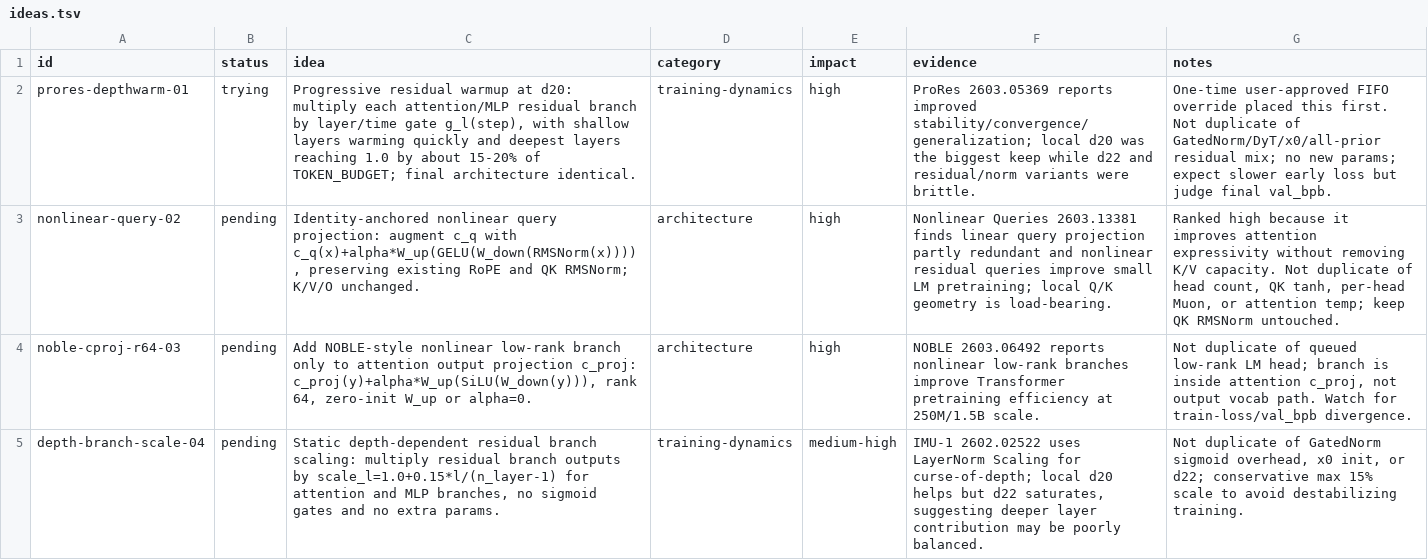
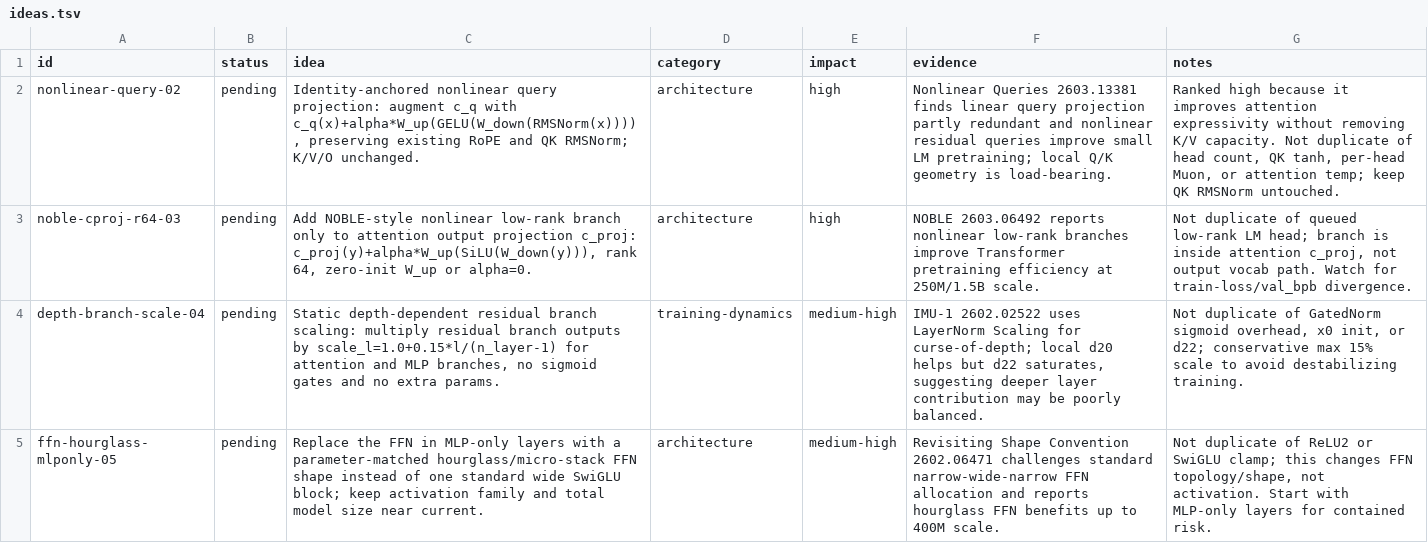
Before and after one commit to Djordje-Stojanovic/TrainRTX5070_200MTokens, a TSV file: ideas.tsv, drawn as a sheet; only a part is shown; the shorter side is filled out with more unchanged rows; the diff names each change by its address in the sheet, - before the commit and + after, or states it on an @@ line.

Commit message:
ideas: remove prores-depthwarm-01 (tried)

```diff
--- a/ideas.tsv
+++ b/ideas.tsv
-row 2: prores-depthwarm-01 | trying | Progressive residual warmup at d20: multiply each attention/MLP residual branch by layer/time gate g_l(step), with shallow layers warming quickly and deepest layers reaching 1.0 by about 15-20% of TOKEN_BUDGET; final architecture identical. | training-dynamics | high | ProRes 2603.05369 reports improved stability/convergence/generalization; local d20 was the biggest keep while d22 and residual/norm variants were brittle. | One-time user-approved FIFO override placed this first. Not duplicate of GatedNorm/DyT/x0/all-prior residual mix; no new params; expect slower early loss but judge final val_bpb.
```
